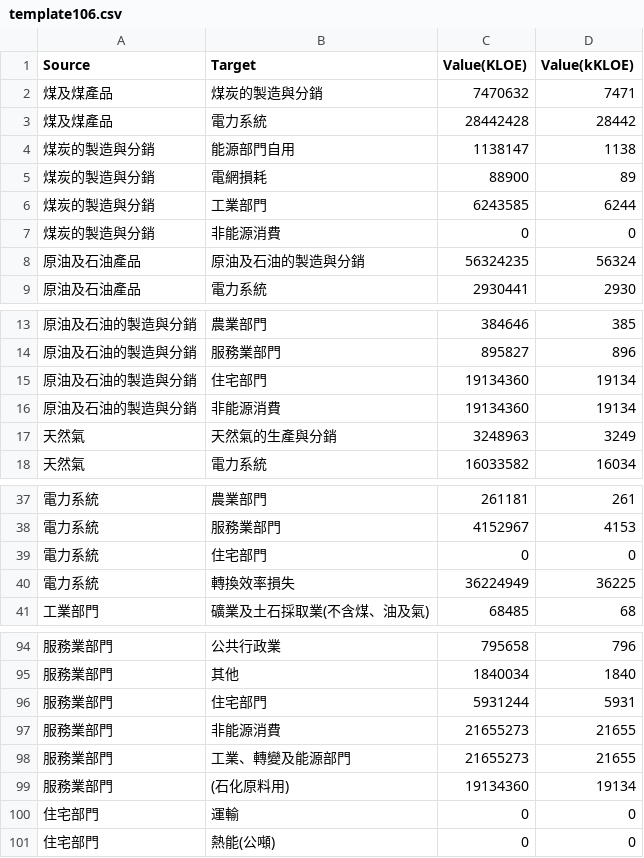
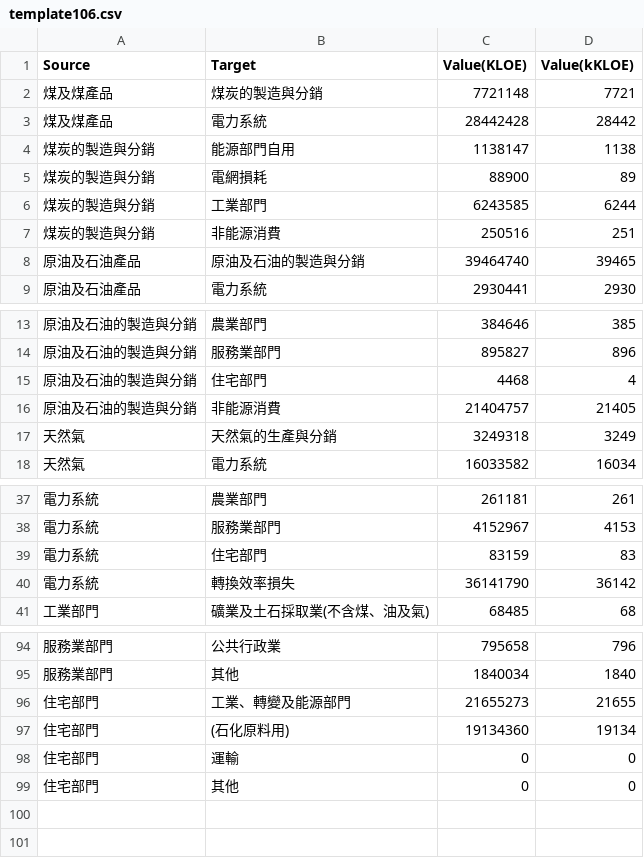
Before and after one commit to ryan34861810-art/energyflow, a CSV file: template106.csv, drawn as a sheet; only a part is shown, gaps mark what is left out; the diff covers the shown part only.

```diff
--- a/template106.csv
+++ b/template106.csv
@@ -1,3 +1,3 @@
 Source,Target,Value(KLOE),Value(kKLOE),
-煤及煤產品,煤炭的製造與分銷,7470632,7471,
+煤及煤產品,煤炭的製造與分銷,7721148,7721,
 煤及煤產品,電力系統,28442428,28442,
@@ -6,4 +6,4 @@
 煤炭的製造與分銷,工業部門,6243585,6244,
-煤炭的製造與分銷,非能源消費,0,0,
-原油及石油產品,原油及石油的製造與分銷,56324235,56324,
+煤炭的製造與分銷,非能源消費,250516,251,
+原油及石油產品,原油及石油的製造與分銷,39464740,39465,
 原油及石油產品,電力系統,2930441,2930,
@@ -14,5 +14,5 @@
 原油及石油的製造與分銷,服務業部門,895827,896,
-原油及石油的製造與分銷,住宅部門,19134360,19134,
-原油及石油的製造與分銷,非能源消費,19134360,19134,
-天然氣,天然氣的生產與分銷,3248963,3249,
+原油及石油的製造與分銷,住宅部門,4468,4,
+原油及石油的製造與分銷,非能源消費,21404757,21405,
+天然氣,天然氣的生產與分銷,3249318,3249,
 天然氣,電力系統,16033582,16034,
@@ -38,4 +38,4 @@
 電力系統,服務業部門,4152967,4153,
-電力系統,住宅部門,0,0,
-電力系統,轉換效率損失,36224949,36225,
+電力系統,住宅部門,83159,83,
+電力系統,轉換效率損失,36141790,36142,
 工業部門,礦業及土石採取業(不含煤、油及氣),68485,68,
@@ -95,7 +95,5 @@
 服務業部門,其他,1840034,1840,
-服務業部門,住宅部門,5931244,5931,
-服務業部門,非能源消費,21655273,21655,
-服務業部門,工業、轉變及能源部門,21655273,21655,
-服務業部門,(石化原料用),19134360,19134,
+住宅部門,工業、轉變及能源部門,21655273,21655,
+住宅部門,(石化原料用),19134360,19134,
 住宅部門,運輸,0,0,
-住宅部門,熱能(公噸),0,0,
+住宅部門,其他,0,0,
```
Also changed, not shown: 2 edited cells elsewhere in this file, template107.csv, template108.csv, 4 other files.
